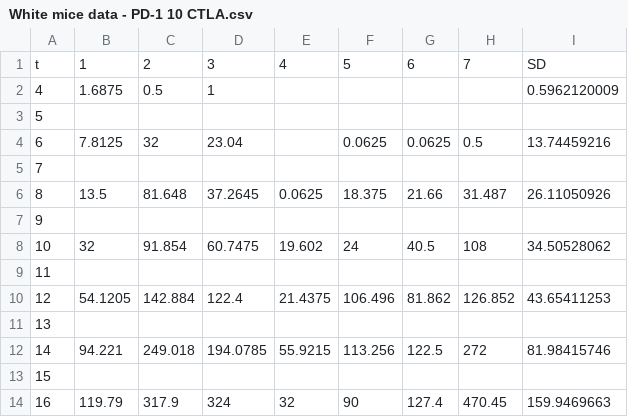
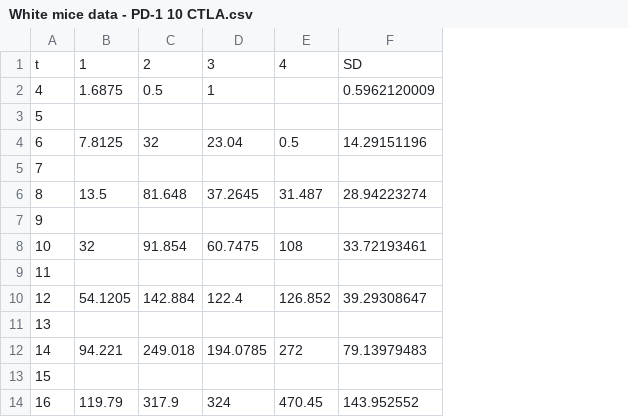
Before and after one commit to AllisonNg067/mouseData, a CSV file: White mice data - PD-1 10 CTLA.csv, drawn as a sheet; only a part is shown; removed rows and columns are numbered as before the commit, all else as after; the diff names each change by its address in the sheet, - before the commit and + after, or states it on an @@ line.

Commit message:
removed mice whose tumour was cured

```diff
--- a/White mice data - PD-1 10 CTLA.csv
+++ b/White mice data - PD-1 10 CTLA.csv
-column E, rows 1-14: 4 |  |  |  |  | 0.0625 |  | 19.602 |  | 21.4375 |  | 55.9215 |  | 32
-column F, rows 1-14: 5 |  |  | 0.0625 |  | 18.375 |  | 24 |  | 106.496 |  | 113.256 |  | 90
-column G, rows 1-14: 6 |  |  | 0.0625 |  | 21.66 |  | 40.5 |  | 81.862 |  | 122.5 |  | 127.4
-column I, rows 1-14: SD | 0.5962120009 |  | 13.74459216 |  | 26.11050926 |  | 34.50528062 |  | 43.65411253 |  | 81.98415746 |  | 159.9469663
+column F, rows 1-14: SD | 0.5962120009 |  | 14.29151196 |  | 28.94223274 |  | 33.72193461 |  | 39.29308647 |  | 79.13979483 |  | 143.952552
-E1: 7
+E1: 4
```
Also changed, not shown: White mice data - PD1-15 CTLA.csv.
